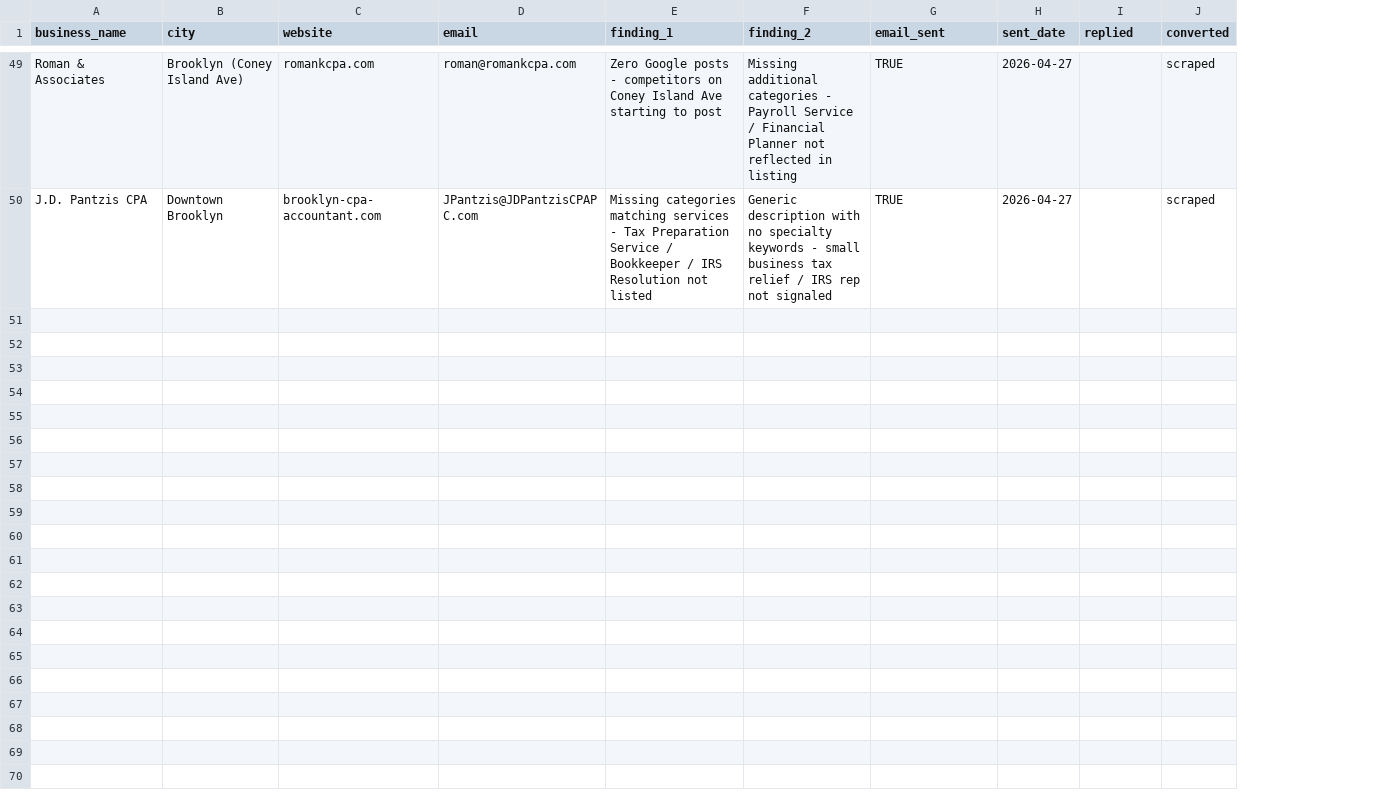
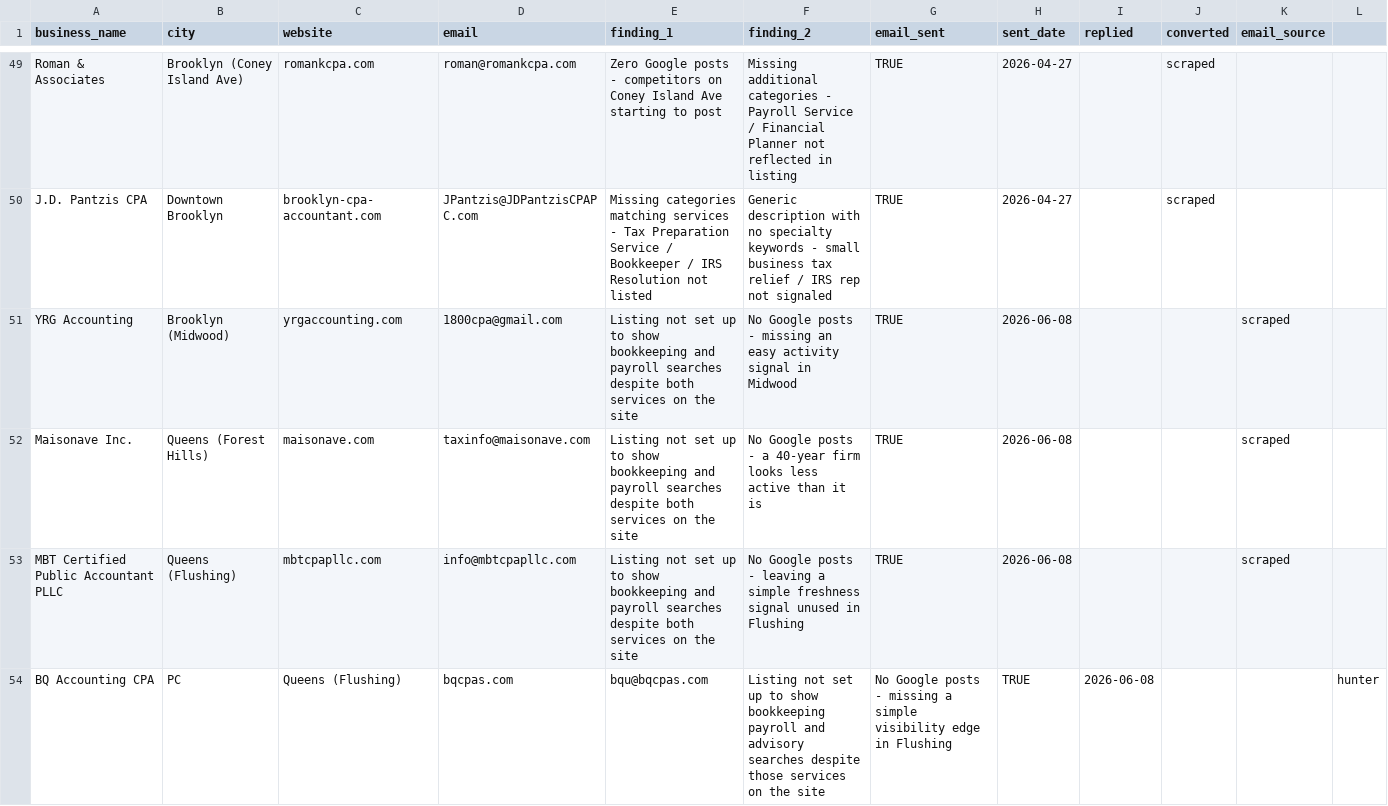
Before and after one commit to JackMiniAI/jackmini-site, a CSV file: localmapcheck/leads-cpas.csv (was localedge/leads-cpas.csv), drawn as a sheet; only a part is shown, gaps mark what is left out; the diff covers the shown part only; the diff names each change by its address in the sheet, - before the commit and + after, or states it on an @@ line.

```diff
--- a/localedge/leads-cpas.csv
+++ b/localmapcheck/leads-cpas.csv
+column K (email_source), empty
+column L, empty
+row 51: YRG Accounting | Brooklyn (Midwood) | yrgaccounting.com | 1800cpa@gmail.com | Listing not set up to show bookkeeping and payroll searches despite both services on the site | No Google posts - missing an easy activity signal in Midwood | TRUE | 2026-06-08 |  |  | scraped
+row 52: Maisonave Inc. | Queens (Forest Hills) | maisonave.com | taxinfo@maisonave.com | Listing not set up to show bookkeeping and payroll searches despite both services on the site | No Google posts - a 40-year firm looks less active than it is | TRUE | 2026-06-08 |  |  | scraped
+row 53: MBT Certified Public Accountant PLLC | Queens (Flushing) | mbtcpapllc.com | info@mbtcpapllc.com | Listing not set up to show bookkeeping and payroll searches despite both services on the site | No Google posts - leaving a simple freshness signal unused in Flushing | TRUE | 2026-06-08 |  |  | scraped
+row 54: BQ Accounting CPA | PC | Queens (Flushing) | bqcpas.com | bqu@bqcpas.com | Listing not set up to show bookkeeping payroll and advisory searches despite those services on the site | No Google posts - missing a simple visibility edge in Flushing | TRUE | 2026-06-08 |  |  | hunter
```
Also changed, not shown: 11 added rows elsewhere in this file, localmapcheck/leads-dentists.csv, 34 other files.
